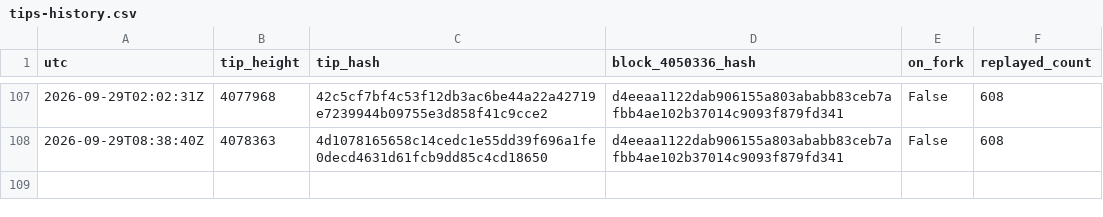
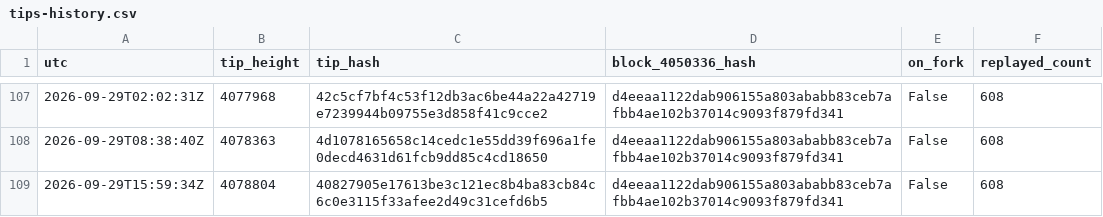
Before and after one commit to orangesurf/liquid-transaction-replay-monitor, a CSV file: monitor/tips-history.csv, drawn as a sheet; only a part is shown, gaps mark what is left out; the diff names each change by its address in the sheet, - before the commit and + after, or states it on an @@ line.

```diff
--- a/monitor/tips-history.csv
+++ b/monitor/tips-history.csv
+row 109: 2026-09-29T15:59:34Z | 4078804 | 40827905e17613be3c121ec8b4ba83cb84c6c0e3115f33afee2d49c31cefd6b5 | d4eeaa1122dab906155a803ababb83ceb7afbb4ae102b37014c9093f879fd341 | False | 608
```
Also changed, not shown: 2 other files.
